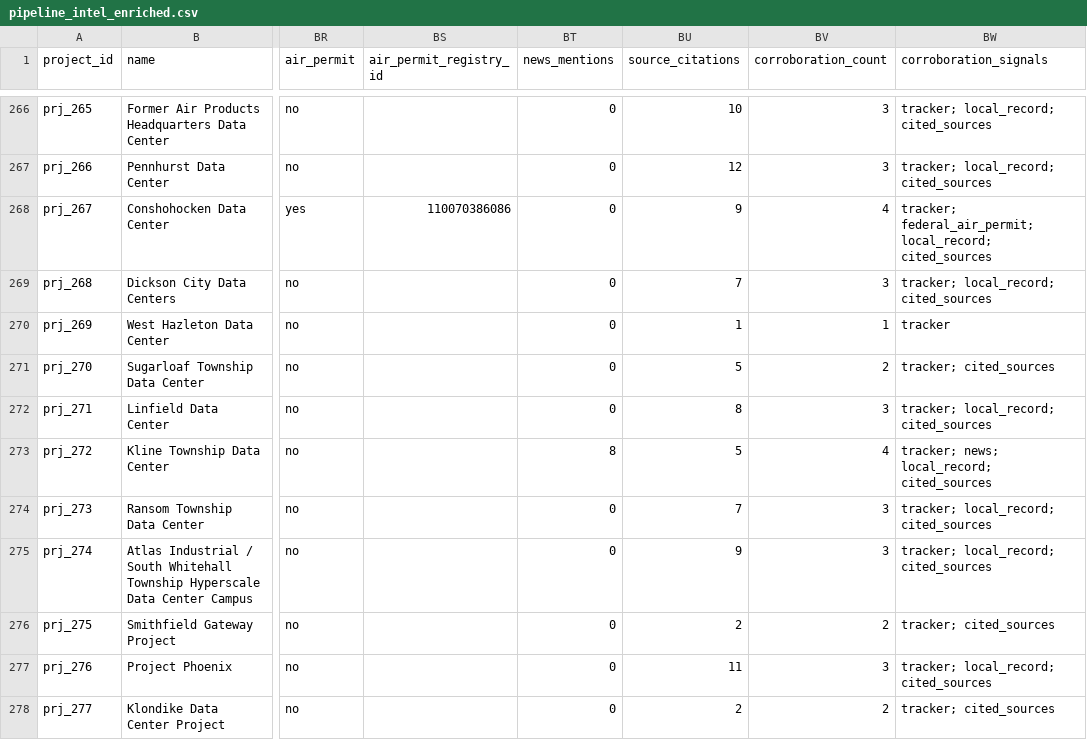
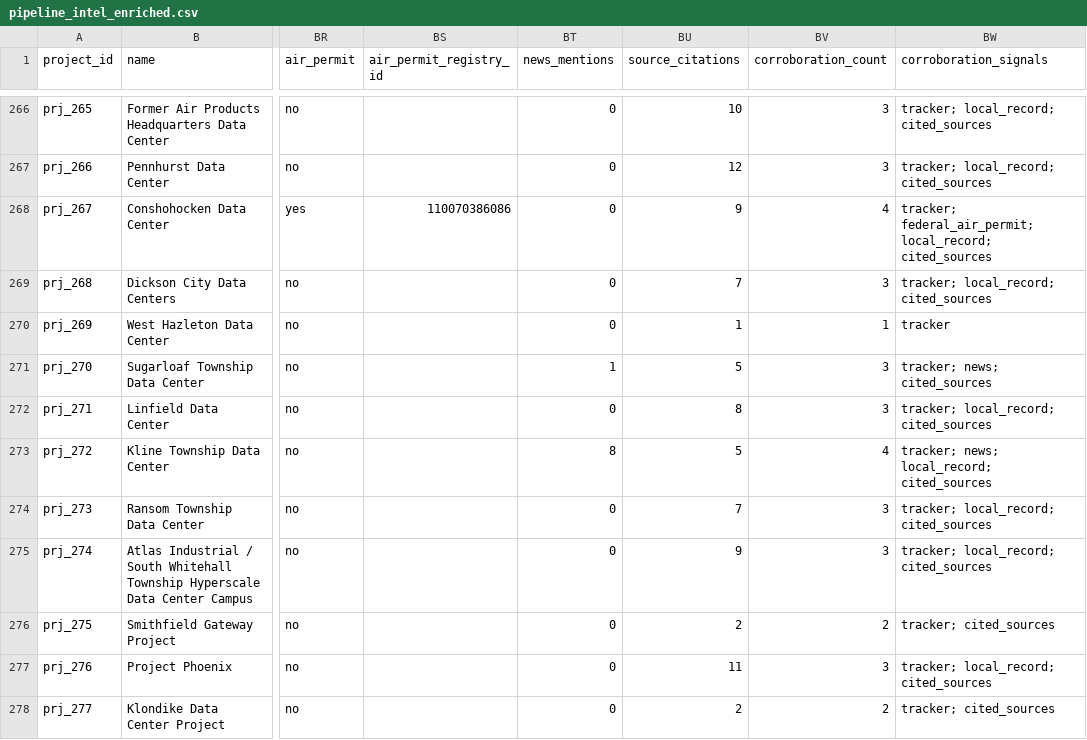
Before and after one commit to pricephillips/data-center-map, a CSV file: data/pipeline_intel_enriched.csv, drawn as a sheet; only a part is shown, gaps mark what is left out; the diff names each change by its address in the sheet, - before the commit and + after, or states it on an @@ line.

```diff
--- a/data/pipeline_intel_enriched.csv
+++ b/data/pipeline_intel_enriched.csv
-BT271 (news_mentions): 0
+BT271 (news_mentions): 1
-BV271 (corroboration_count): 2
+BV271 (corroboration_count): 3
-BW271 (corroboration_signals): tracker; cited_sources
+BW271 (corroboration_signals): tracker; news; cited_sources
```
Also changed, not shown: data/pipeline_intel_events.csv, data/proposal_candidates_news.csv, 2 other files.
